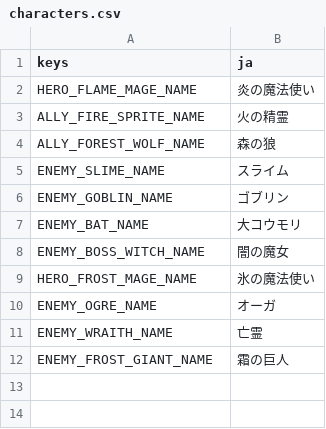
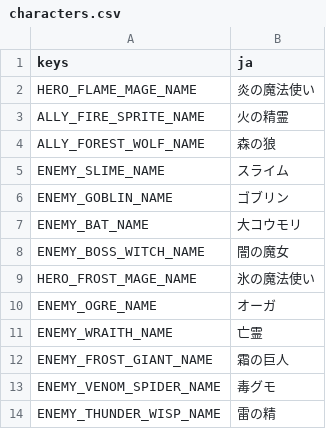
Before and after one commit to pepuchiman/magic-the-spire, a CSV file: localization/characters.csv, drawn as a sheet; the diff names each change by its address in the sheet, - before the commit and + after, or states it on an @@ line.

```diff
--- a/localization/characters.csv
+++ b/localization/characters.csv
+row 13: ENEMY_VENOM_SPIDER_NAME | 毒グモ
+row 14: ENEMY_THUNDER_WISP_NAME | 雷の精
```
Also changed, not shown: localization/cards.csv, localization/ui.csv, 42 other files.
